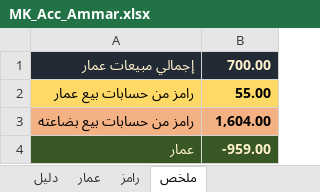
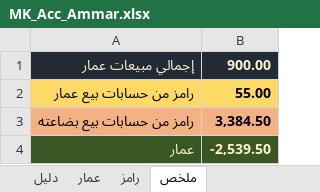
Before and after one commit to MerkCDesign/07-Documents, an Excel workbook: MK_Acc_Ammar.xlsx, sheet ملخص, drawn as a sheet; values as stored, in another font and other column widths than the file's, no borders; the diff names each change by its address in the sheet, - before the commit and + after, or states it on an @@ line.

```diff
--- a/MK_Acc_Ammar.xlsx (sheet ملخص)
+++ b/MK_Acc_Ammar.xlsx (sheet ملخص)
-B1: 700.00
+B1: 900.00
-B3: 1,604.00
+B3: 3,384.50
-B4: -959.00
+B4: -2,539.50
```
Also changed, not shown: sheet رامز, sheet عمار, B Kitchen 01.xlsx, MK_Acc_02_2021.xlsx, 2 other files.
